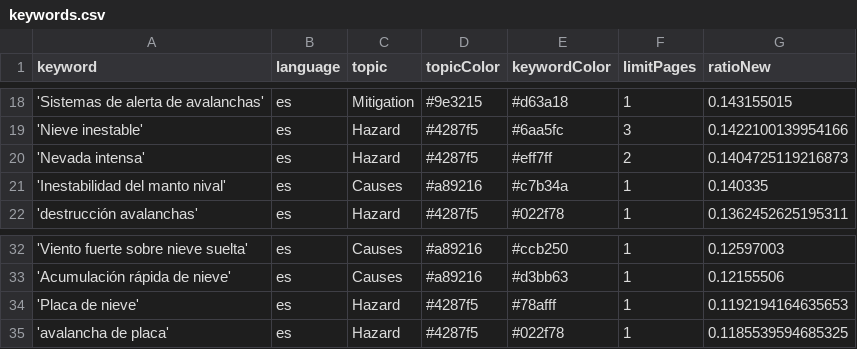
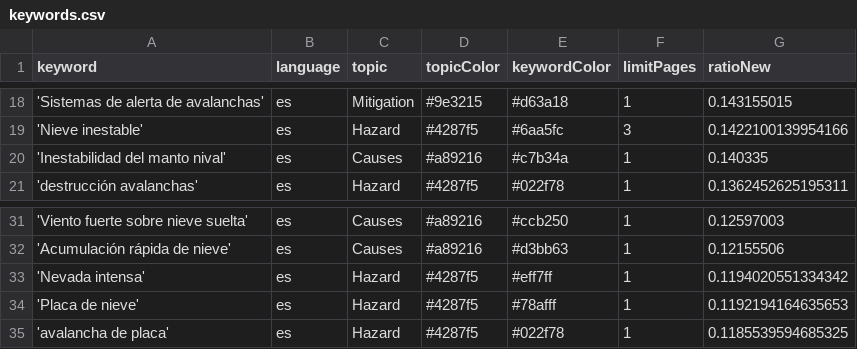
Before and after one commit to picawe-news/AvalanchaIsComing, a CSV file: keywords.csv, drawn as a sheet; only a part is shown, gaps mark what is left out.

Commit message:
Commit from GitHub Actions (harvest:0.0)

```diff
--- a/keywords.csv
+++ b/keywords.csv
@@ -19,3 +19,2 @@ keyword,language,topic,topicColor,keywordColor,limitPages,ratioNew
 'Nieve inestable',es,Hazard,#4287f5,#6aa5fc,3,0.1422100139954166
-'Nevada intensa',es,Hazard,#4287f5,#eff7ff,2,0.1404725119216873
 'Inestabilidad del manto nival',es,Causes,#a89216,#c7b34a,1,0.140335
@@ -33,2 +32,3 @@ keyword,language,topic,topicColor,keywordColor,limitPages,ratioNew
 'Acumulación rápida de nieve',es,Causes,#a89216,#d3bb63,1,0.12155506
+'Nevada intensa',es,Hazard,#4287f5,#eff7ff,1,0.1194020551334342
 'Placa de nieve',es,Hazard,#4287f5,#78afff,1,0.1192194164635653
```
